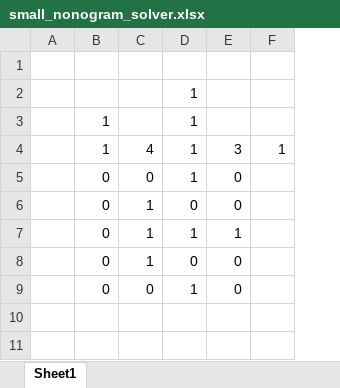
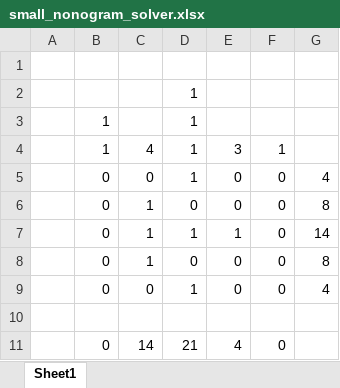
Before and after one commit to SophonAlpha/codewars, an Excel workbook: solutions/small_nonogram_solver.xlsx, sheet Sheet1, drawn as a sheet; values as stored, in another font and other column widths than the file's, no borders; the diff names each change by its address in the sheet, - before the commit and + after, or states it on an @@ line.

```diff
--- a/solutions/small_nonogram_solver.xlsx (sheet Sheet1)
+++ b/solutions/small_nonogram_solver.xlsx (sheet Sheet1)
+column G, rows 5-9: 4 | 8 | 14 | 8 | 4
-F5:F9: (empty)
+F5:F9: 0
+row 10: (empty)
+row 11:  | 0 | 14 | 21 | 4 | 0
```
Also changed, not shown: 1 other file.
